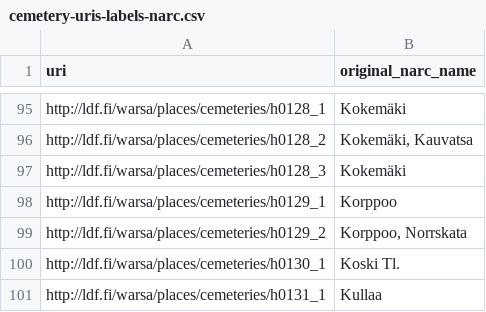
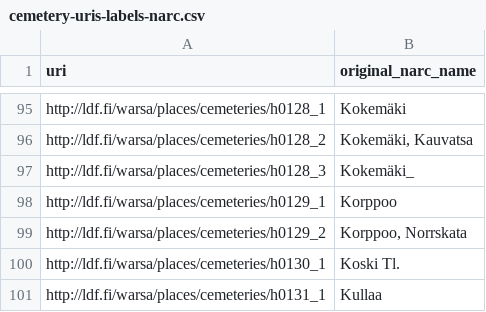
Before and after one commit to SemanticComputing/Cemeteries, a CSV file: cemetery-uris-labels-narc.csv, drawn as a sheet; only a part is shown, gaps mark what is left out.

Commit message:
Rename duplicate Kokemäki

```diff
--- a/cemetery-uris-labels-narc.csv
+++ b/cemetery-uris-labels-narc.csv
@@ -96,3 +96,3 @@ http://ldf.fi/warsa/places/cemeteries/h0128_1 ,Kokemäki
 http://ldf.fi/warsa/places/cemeteries/h0128_2 ,"Kokemäki, Kauvatsa "
-http://ldf.fi/warsa/places/cemeteries/h0128_3 ,Kokemäki
+http://ldf.fi/warsa/places/cemeteries/h0128_3 ,Kokemäki_
 http://ldf.fi/warsa/places/cemeteries/h0129_1 ,Korppoo
```
